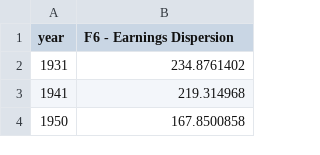
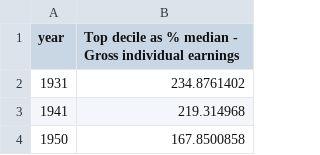
Before and after one commit to owid/chartbook, a CSV file: Canada/top_chart.csv, drawn as a sheet; only a part is shown.

```diff
--- a/Canada/top_chart.csv
+++ b/Canada/top_chart.csv
@@ -1,2 +1,2 @@
-year,F6 - Earnings Dispersion
+year,Top decile as % median - Gross individual earnings
 1931,234.8761402
```
Also changed, not shown: Canada/bottom_chart.csv, 3 other files.
